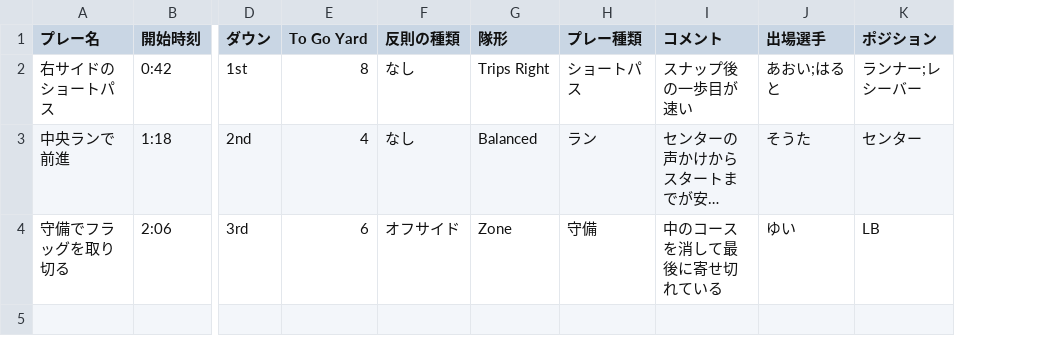
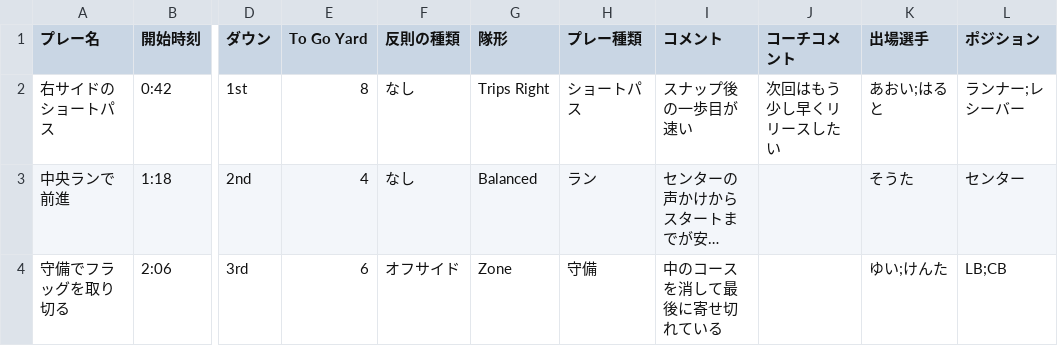
Before and after one commit to lanocci/FarthestFrontier, a CSV file: templates/film-room-play-import-template.csv, drawn as a sheet; only a part is shown, gaps mark what is left out; long unchanged cells end in …; addresses are those after the commit; the diff names each change by its address in the sheet, - before the commit and + after, or states it on an @@ line.

```diff
--- a/templates/film-room-play-import-template.csv
+++ b/templates/film-room-play-import-template.csv
+column J (コーチコメント), row 2: 次回はもう少し早くリリースしたい
-K4 (出場選手): ゆい
+K4 (出場選手): ゆい;けんた
-L4 (ポジション): LB
+L4 (ポジション): LB;CB
```
Also changed, not shown: 2 other files.
